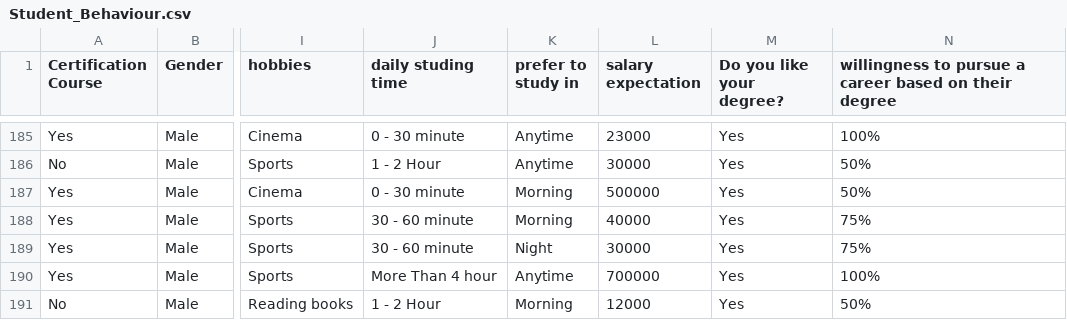
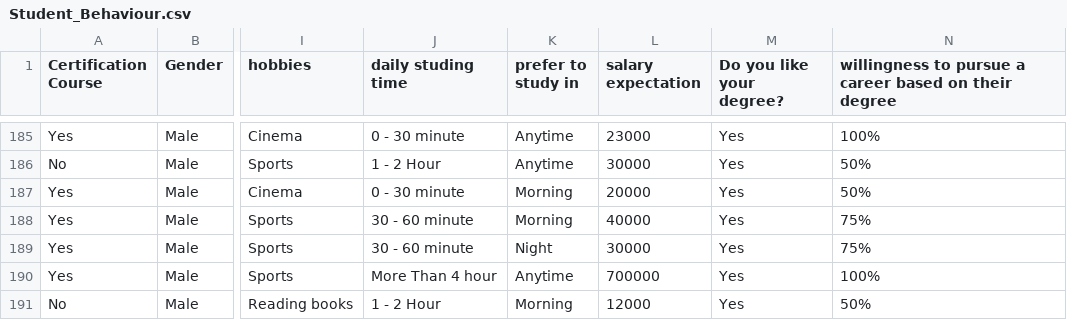
Before and after one commit to TornadoTebbe/Elm-Visualisation, a CSV file: Daten/Student_Behaviour.csv, drawn as a sheet; only a part is shown, gaps mark what is left out; the diff names each change by its address in the sheet, - before the commit and + after, or states it on an @@ line.

```diff
--- a/Daten/Student_Behaviour.csv
+++ b/Daten/Student_Behaviour.csv
-L187 (salary expectation): 500000
+L187 (salary expectation): 20000
```
Also changed, not shown: Daten/Student_Behaviour2.csv, 1 other file.
